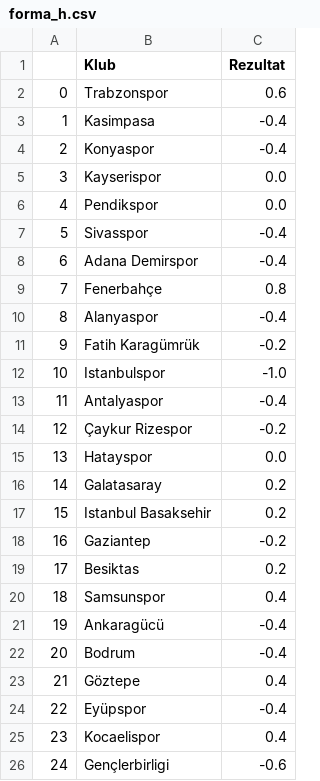
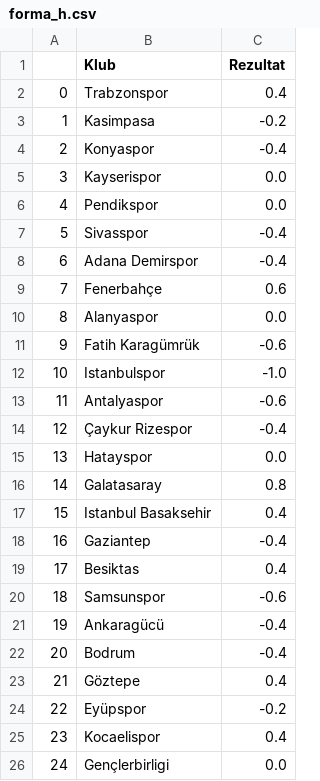
Before and after one commit to AmirBih/pred-rez-turska-liga, a CSV file: forma_h.csv, drawn as a sheet.

```diff
--- a/forma_h.csv
+++ b/forma_h.csv
@@ -1,4 +1,4 @@
 ,Klub,Rezultat
-0,Trabzonspor,0.6
-1,Kasimpasa,-0.4
+0,Trabzonspor,0.4
+1,Kasimpasa,-0.2
 2,Konyaspor,-0.4
@@ -8,14 +8,14 @@
 6,Adana Demirspor,-0.4
-7,Fenerbahçe,0.8
-8,Alanyaspor,-0.4
-9,Fatih Karagümrük,-0.2
+7,Fenerbahçe,0.6
+8,Alanyaspor,0.0
+9,Fatih Karagümrük,-0.6
 10,Istanbulspor,-1.0
-11,Antalyaspor,-0.4
-12,Çaykur Rizespor,-0.2
+11,Antalyaspor,-0.6
+12,Çaykur Rizespor,-0.4
 13,Hatayspor,0.0
-14,Galatasaray,0.2
-15,Istanbul Basaksehir,0.2
-16,Gaziantep,-0.2
-17,Besiktas,0.2
-18,Samsunspor,0.4
+14,Galatasaray,0.8
+15,Istanbul Basaksehir,0.4
+16,Gaziantep,-0.4
+17,Besiktas,0.4
+18,Samsunspor,-0.6
 19,Ankaragücü,-0.4
@@ -23,4 +23,4 @@
 21,Göztepe,0.4
-22,Eyüpspor,-0.4
+22,Eyüpspor,-0.2
 23,Kocaelispor,0.4
-24,Gençlerbirligi,-0.6
+24,Gençlerbirligi,0.0
```
Also changed, not shown: forma_a.csv, t-liga.csv, 6 other files.
